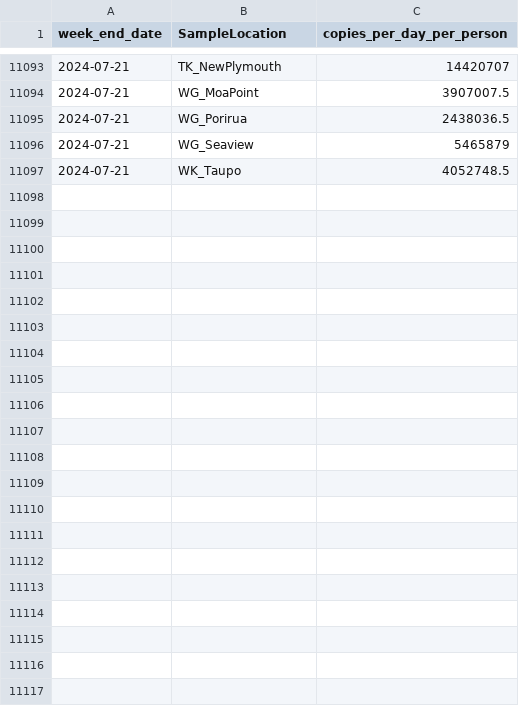
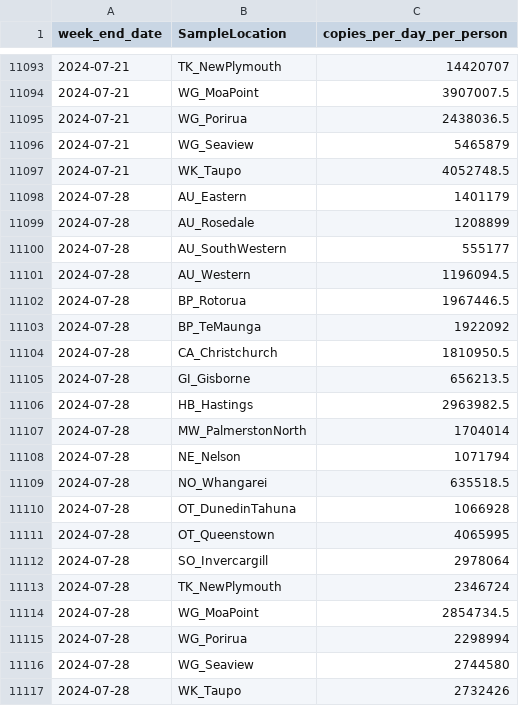
Before and after one commit to ESR-NZ/covid_in_wastewater, a CSV file: data/ww_site.csv, drawn as a sheet; only a part is shown, gaps mark what is left out.

```diff
--- a/data/ww_site.csv
+++ b/data/ww_site.csv
@@ -11097 +11097,21 @@ week_end_date,SampleLocation,copies_per_day_per_person
 2024-07-21,WK_Taupo,4052748.5
+2024-07-28,AU_Eastern,1401179
+2024-07-28,AU_Rosedale,1208899
+2024-07-28,AU_SouthWestern,555177
+2024-07-28,AU_Western,1196094.5
+2024-07-28,BP_Rotorua,1967446.5
+2024-07-28,BP_TeMaunga,1922092
+2024-07-28,CA_Christchurch,1810950.5
+2024-07-28,GI_Gisborne,656213.5
+2024-07-28,HB_Hastings,2963982.5
+2024-07-28,MW_PalmerstonNorth,1704014
+2024-07-28,NE_Nelson,1071794
+2024-07-28,NO_Whangarei,635518.5
+2024-07-28,OT_DunedinTahuna,1066928
+2024-07-28,OT_Queenstown,4065995
+2024-07-28,SO_Invercargill,2978064
+2024-07-28,TK_NewPlymouth,2346724
+2024-07-28,WG_MoaPoint,2854734.5
+2024-07-28,WG_Porirua,2298994
+2024-07-28,WG_Seaview,2744580
+2024-07-28,WK_Taupo,2732426
```
Also changed, not shown: data/cases_regional.csv, data/cases_site.csv, 6 other files.
